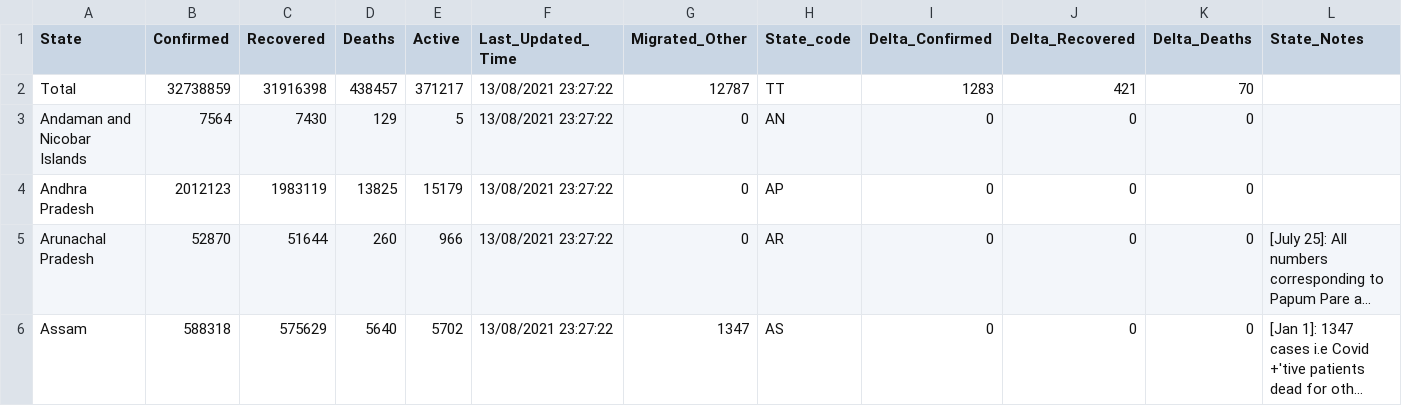
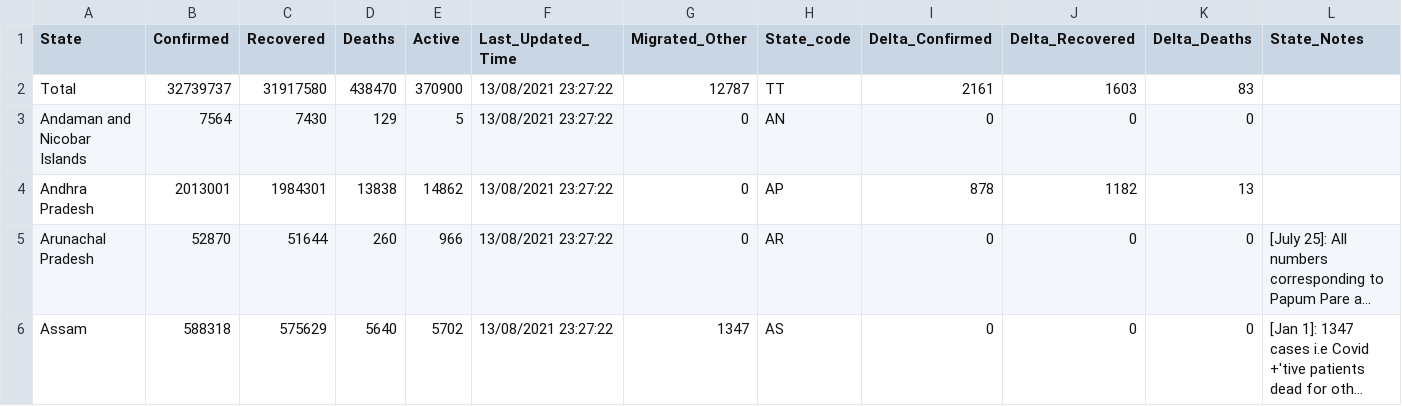
Before and after one commit to covid19india/data, a CSV file: csv/latest/state_wise.csv, drawn as a sheet; only a part is shown; long unchanged cells end in …; the diff names each change by its address in the sheet, - before the commit and + after, or states it on an @@ line.

Commit message:
data updated on - Mon Aug 30 17:20:41 IST 2021

```diff
--- a/csv/latest/state_wise.csv
+++ b/csv/latest/state_wise.csv
-B2 (Confirmed): 32738859
+B2 (Confirmed): 32739737
-C2 (Recovered): 31916398
+C2 (Recovered): 31917580
-D2 (Deaths): 438457
+D2 (Deaths): 438470
-E2 (Active): 371217
+E2 (Active): 370900
-I2 (Delta_Confirmed): 1283
+I2 (Delta_Confirmed): 2161
-J2 (Delta_Recovered): 421
+J2 (Delta_Recovered): 1603
-K2 (Delta_Deaths): 70
+K2 (Delta_Deaths): 83
-B4 (Confirmed): 2012123
+B4 (Confirmed): 2013001
-C4 (Recovered): 1983119
+C4 (Recovered): 1984301
-D4 (Deaths): 13825
+D4 (Deaths): 13838
-E4 (Active): 15179
+E4 (Active): 14862
-I4 (Delta_Confirmed): 0
+I4 (Delta_Confirmed): 878
-J4 (Delta_Recovered): 0
+J4 (Delta_Recovered): 1182
-K4 (Delta_Deaths): 0
+K4 (Delta_Deaths): 13
```
Also changed, not shown: csv/latest/district_wise.csv, csv/latest/states.csv, 11 other files.
